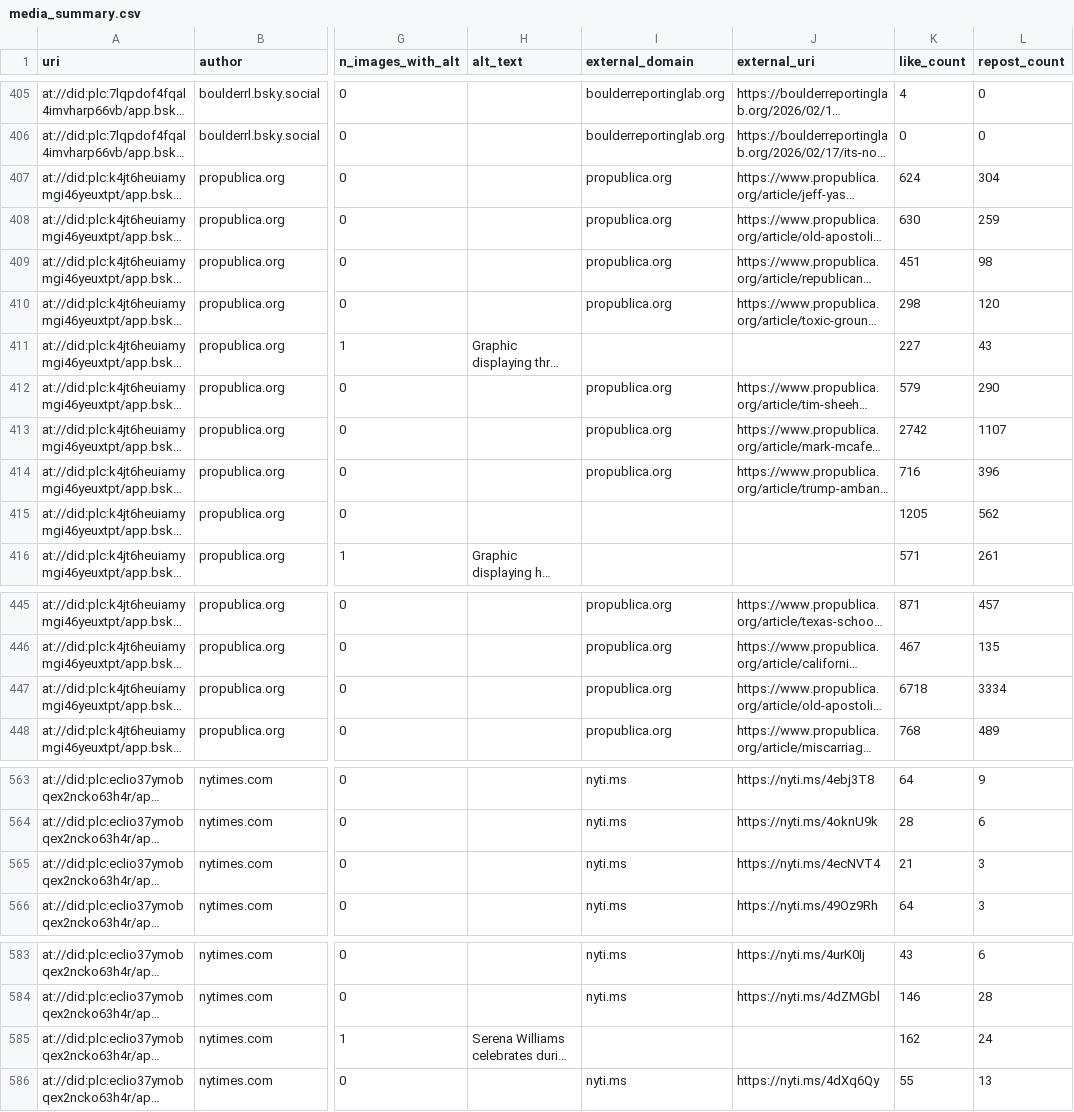
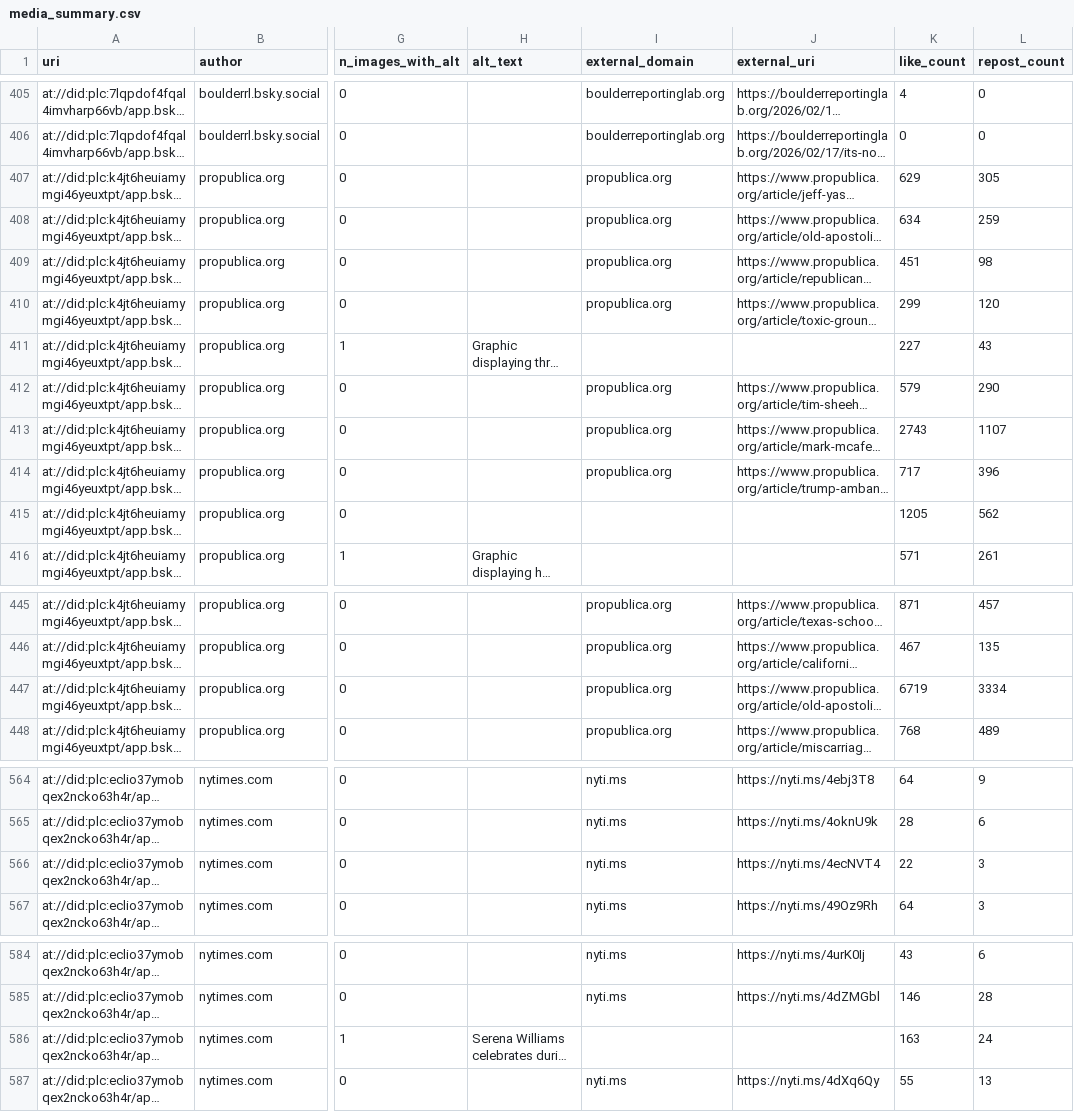
Before and after one commit to brianckeegan/bluesky-datascience, a CSV file: Notebooks/Part 07 - Analyzing Visual Content/data/media_summary.csv, drawn as a sheet; only a part is shown, gaps mark what is left out; long unchanged cells end in …; addresses are those after the commit; the diff covers the shown part only; the diff names each change by its address in the sheet, - before the commit and + after, or states it on an @@ line.

```diff
--- a/Notebooks/Part 07 - Analyzing Visual Content/data/media_summary.csv
+++ b/Notebooks/Part 07 - Analyzing Visual Content/data/media_summary.csv
-K407 (like_count): 624
+K407 (like_count): 629
-L407 (repost_count): 304
+L407 (repost_count): 305
-K408 (like_count): 630
+K408 (like_count): 634
-K410 (like_count): 298
+K410 (like_count): 299
-K413 (like_count): 2742
+K413 (like_count): 2743
-K414 (like_count): 716
+K414 (like_count): 717
-K447 (like_count): 6718
+K447 (like_count): 6719
-K566 (like_count): 21
+K566 (like_count): 22
-K586 (like_count): 162
+K586 (like_count): 163
```
Also changed, not shown: 1 added row, 1 removed row and 14 edited cells elsewhere in this file, 8 other files.
